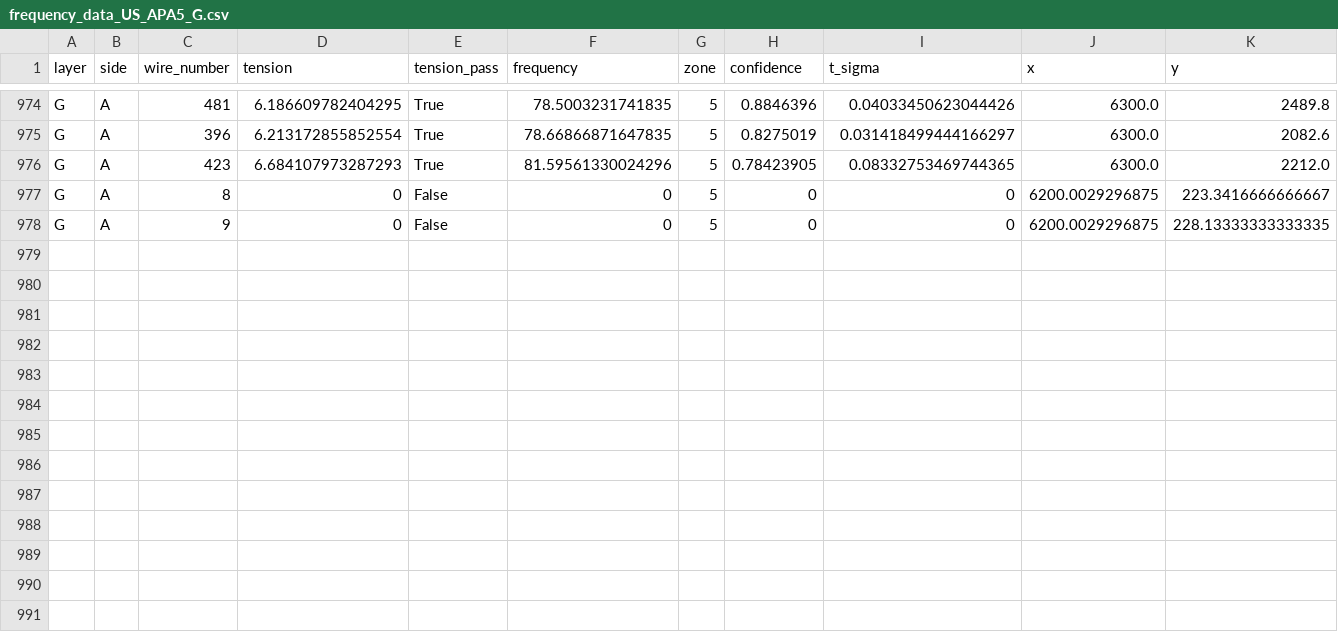
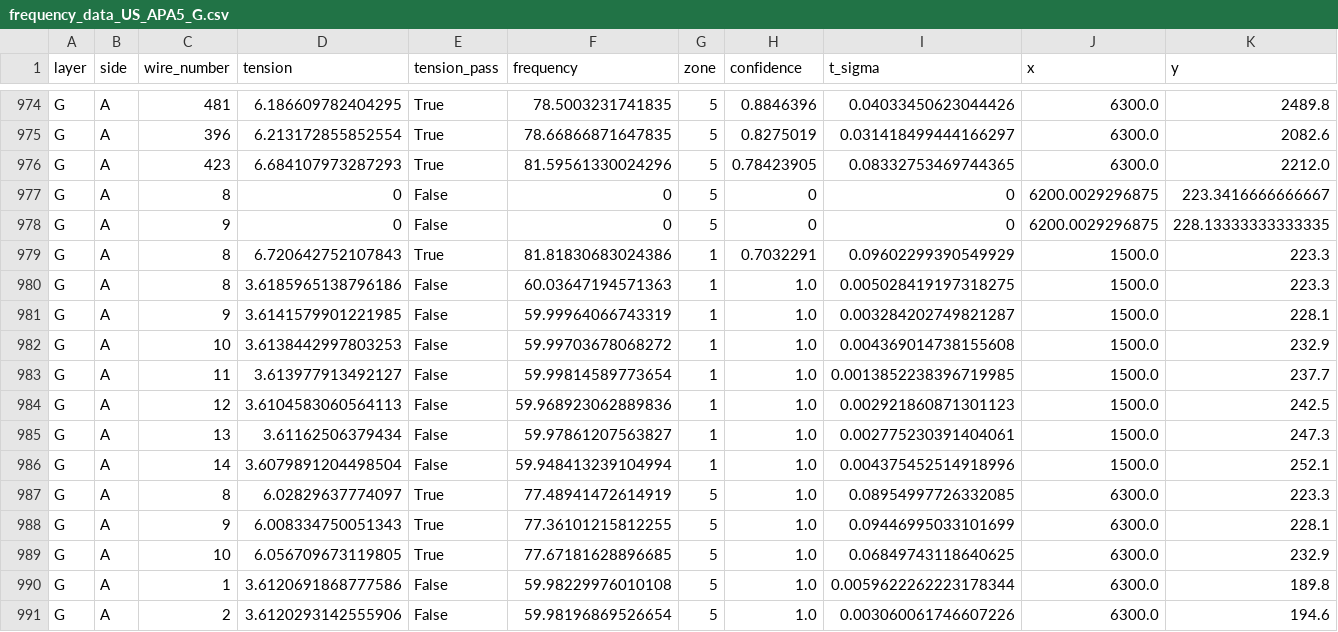
Before and after one commit to etymology/DUNE-tension, a CSV file: data/frequency_data_US_APA5_G.csv, drawn as a sheet; only a part is shown, gaps mark what is left out; rows hold the shown columns only; the diff names each change by its address in the sheet, - before the commit and + after, or states it on an @@ line.

Commit message:
experimenting with audio rather than laser data

```diff
--- a/data/frequency_data_US_APA5_G.csv
+++ b/data/frequency_data_US_APA5_G.csv
+row 979: G | A | 8 | 6.720642752107843 | True | 81.81830683024386 | 1 | 0.7032291 | 0.09602299390549929 | 1500.0 | 223.3
+row 980: G | A | 8 | 3.6185965138796186 | False | 60.03647194571363 | 1 | 1.0 | 0.005028419197318275 | 1500.0 | 223.3
+row 981: G | A | 9 | 3.6141579901221985 | False | 59.99964066743319 | 1 | 1.0 | 0.003284202749821287 | 1500.0 | 228.1
+row 982: G | A | 10 | 3.6138442997803253 | False | 59.99703678068272 | 1 | 1.0 | 0.004369014738155608 | 1500.0 | 232.9
+row 983: G | A | 11 | 3.613977913492127 | False | 59.99814589773654 | 1 | 1.0 | 0.0013852238396719985 | 1500.0 | 237.7
+row 984: G | A | 12 | 3.6104583060564113 | False | 59.968923062889836 | 1 | 1.0 | 0.002921860871301123 | 1500.0 | 242.5
+row 985: G | A | 13 | 3.61162506379434 | False | 59.97861207563827 | 1 | 1.0 | 0.002775230391404061 | 1500.0 | 247.3
+row 986: G | A | 14 | 3.6079891204498504 | False | 59.948413239104994 | 1 | 1.0 | 0.004375452514918996 | 1500.0 | 252.1
+row 987: G | A | 8 | 6.02829637774097 | True | 77.48941472614919 | 5 | 1.0 | 0.08954997726332085 | 6300.0 | 223.3
+row 988: G | A | 9 | 6.008334750051343 | True | 77.36101215812255 | 5 | 1.0 | 0.09446995033101699 | 6300.0 | 228.1
+row 989: G | A | 10 | 6.056709673119805 | True | 77.67181628896685 | 5 | 1.0 | 0.06849743118640625 | 6300.0 | 232.9
+row 990: G | A | 1 | 3.6120691868777586 | False | 59.98229976010108 | 5 | 1.0 | 0.0059622262223178344 | 6300.0 | 189.8
+row 991: G | A | 2 | 3.6120293142555906 | False | 59.98196869526654 | 5 | 1.0 | 0.003060061746607226 | 6300.0 | 194.6
```
Also changed, not shown: 13 other files.
